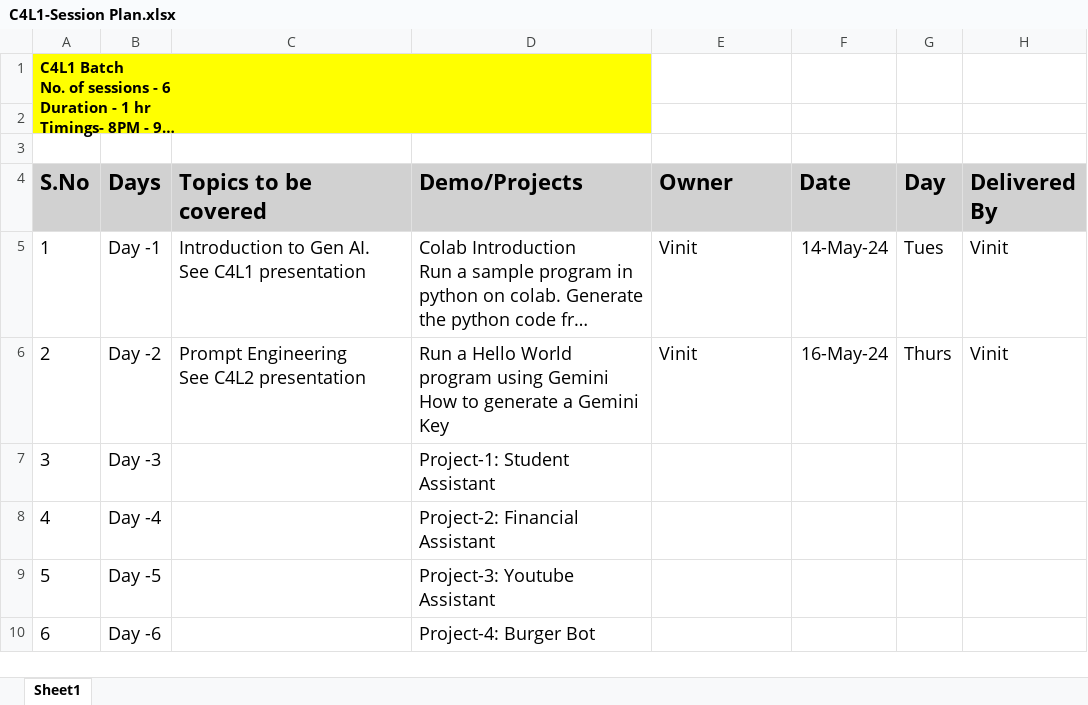
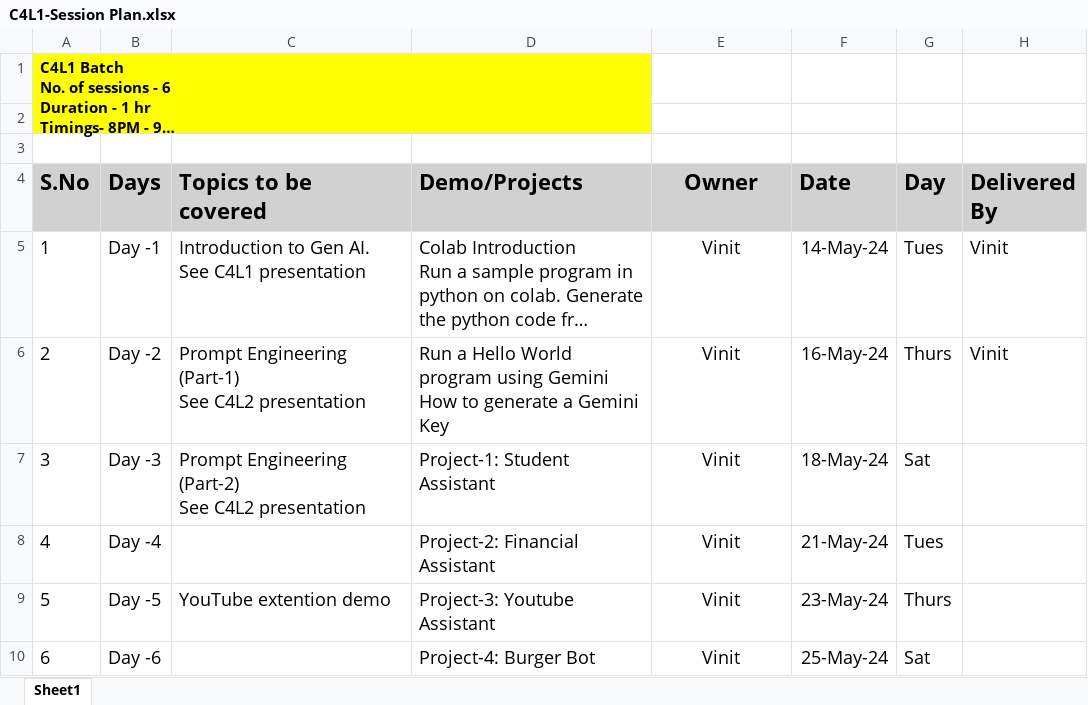
Before and after one commit to edquestofficial/Gen-AI-Cohort, an Excel workbook: 2024/may/C4L1-Session Plan.xlsx, sheet Sheet1, drawn as a sheet; long unchanged cells end in …; values as stored, in another font and other column widths than the file's, no borders; ↵ is a line break in a cell; the diff names each change by its address in the sheet, - before the commit and + after, or states it on an @@ line.

```diff
--- a/2024/may/C4L1-Session Plan.xlsx (sheet Sheet1)
+++ b/2024/may/C4L1-Session Plan.xlsx (sheet Sheet1)
-E4:E6 alignment: left
+E4:E6 alignment: center
-C6 (Topics to be covered): Prompt Engineering ↵ See C4L2 presentation
+C6 (Topics to be covered): Prompt Engineering (Part-1) ↵ See C4L2 presentation
-C7 (Topics to be covered): (empty)
+C7 (Topics to be covered): Prompt Engineering (Part-2) ↵ See C4L2 presentation
-E7:E10 (Owner): (empty)
+E7:E10 (Owner): Vinit
-F7 (Date): (empty)
+F7 (Date): 18-May-24
-G7 (Day): (empty)
+G7 (Day): Sat
-F8 (Date): (empty)
+F8 (Date): 21-May-24
-G8 (Day): (empty)
+G8 (Day): Tues
-C9 (Topics to be covered): (empty)
+C9 (Topics to be covered): YouTube extention demo
-F9 (Date): (empty)
+F9 (Date): 23-May-24
-G9 (Day): (empty)
+G9 (Day): Thurs
-F10 (Date): (empty)
+F10 (Date): 25-May-24
-G10 (Day): (empty)
+G10 (Day): Sat
```
Also changed, not shown: 1 other file.
